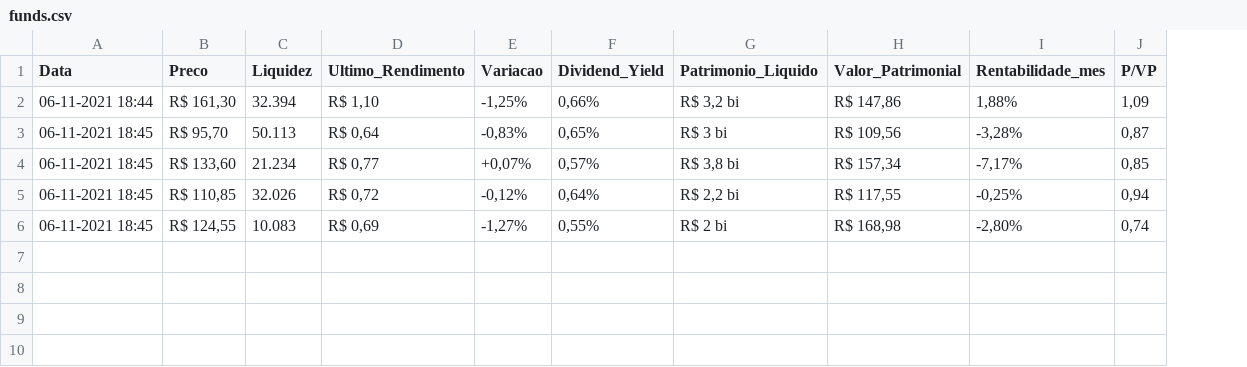
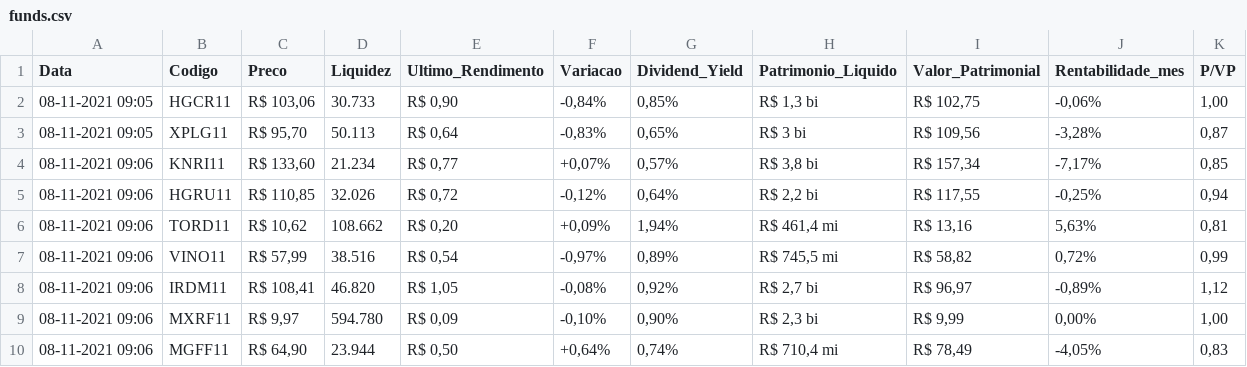
Before and after one commit to karinnecristina/Engenharia_de_Dados, a CSV file: crawlers/funds.csv, drawn as a sheet; removed rows and columns are numbered as before the commit, all else as after; the diff names each change by its address in the sheet, - before the commit and + after, or states it on an @@ line.

```diff
--- a/crawlers/funds.csv
+++ b/crawlers/funds.csv
+column B (Codigo), rows 3-5: XPLG11 | KNRI11 | HGRU11
-row 2: 06-11-2021 18:44 | R$ 161,30 | 32.394 | R$ 1,10 | -1,25% | 0,66% | R$ 3,2 bi | R$ 147,86 | 1,88% | 1,09
+row 2: 08-11-2021 09:05 | HGCR11 | R$ 103,06 | 30.733 | R$ 0,90 | -0,84% | 0,85% | R$ 1,3 bi | R$ 102,75 | -0,06% | 1,00
-A3 (Data): 06-11-2021 18:45
+A3 (Data): 08-11-2021 09:05
-A4:A5 (Data): 06-11-2021 18:45
+A4:A5 (Data): 08-11-2021 09:06
-row 6: 06-11-2021 18:45 | R$ 124,55 | 10.083 | R$ 0,69 | -1,27% | 0,55% | R$ 2 bi | R$ 168,98 | -2,80% | 0,74
+row 6: 08-11-2021 09:06 | TORD11 | R$ 10,62 | 108.662 | R$ 0,20 | +0,09% | 1,94% | R$ 461,4 mi | R$ 13,16 | 5,63% | 0,81
+row 7: 08-11-2021 09:06 | VINO11 | R$ 57,99 | 38.516 | R$ 0,54 | -0,97% | 0,89% | R$ 745,5 mi | R$ 58,82 | 0,72% | 0,99
+row 8: 08-11-2021 09:06 | IRDM11 | R$ 108,41 | 46.820 | R$ 1,05 | -0,08% | 0,92% | R$ 2,7 bi | R$ 96,97 | -0,89% | 1,12
+row 9: 08-11-2021 09:06 | MXRF11 | R$ 9,97 | 594.780 | R$ 0,09 | -0,10% | 0,90% | R$ 2,3 bi | R$ 9,99 | 0,00% | 1,00
+row 10: 08-11-2021 09:06 | MGFF11 | R$ 64,90 | 23.944 | R$ 0,50 | +0,64% | 0,74% | R$ 710,4 mi | R$ 78,49 | -4,05% | 0,83
```
Also changed, not shown: 2 other files.
